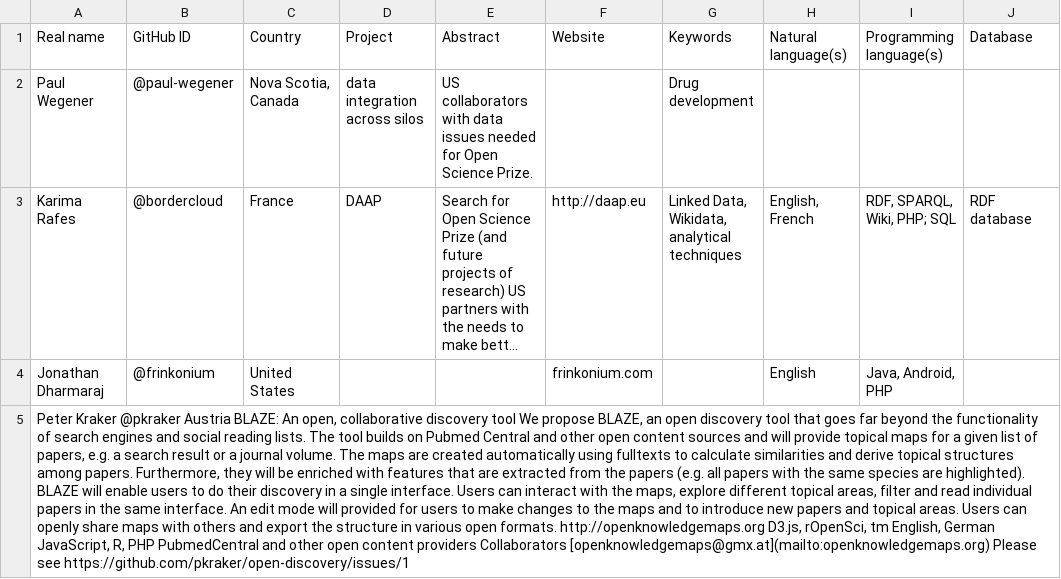
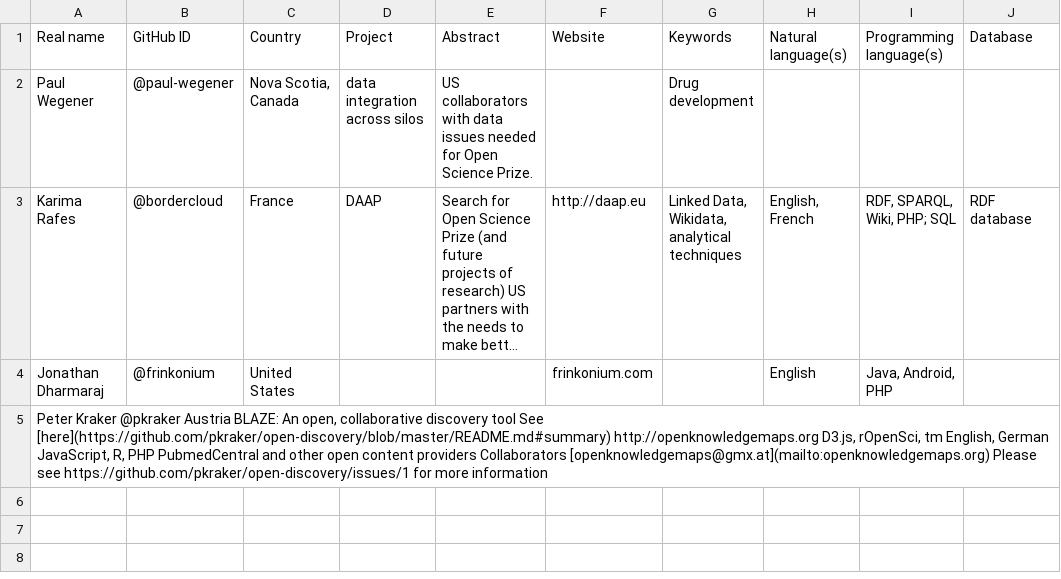
Before and after one commit to Daniel-Mietchen/open-science-prize, a TSV file: collaboration.tsv, drawn as a sheet; only a part is shown; long unchanged cells end in …; the diff names each change by its address in the sheet, - before the commit and + after, or states it on an @@ line.

Commit message:
Update collaboration.tsv

```diff
--- a/collaboration.tsv
+++ b/collaboration.tsv
-A5 (Real name): …discovery tool We propose BLAZE, an open discovery tool that goes far beyond the functionality of search engines and social reading lists. The tool builds on Pubmed Central and other open content sources and will provide topical maps for a given list of papers, e.g. a search result or a journal volume. The maps are created automatically using fulltexts to calculate similarities and derive topical structures among papers. Furthermore, they will be enriched with features that are extracted from the papers (e.g. all papers with the same species are highlighted). BLAZE will enable users to do their discovery in a single interface. Users can interact with the maps, explore different topical areas, filter and read individual papers in the same interface. An edit mode will provided for users to make changes to the maps and to introduce new papers and topical areas. Users can openly share maps with others and export the structure in various open formats. http://openknowledgemaps.org D3.js, rOpenSci, tm English, German JavaScript, R, PHP PubmedCentral and other open content providers Collaborators [openknowledgemaps@gmx.at](mailto:openknowledgemaps.org) Please see https://github.com/pkraker/open-discovery/issues/1
+A5 (Real name): …discovery tool See [here](https://github.com/pkraker/open-discovery/blob/master/README.md#summary) http://openknowledgemaps.org D3.js, rOpenSci, tm English, German JavaScript, R, PHP PubmedCentral and other open content providers Collaborators [openknowledgemaps@gmx.at](mailto:openknowledgemaps.org) Please see https://github.com/pkraker/open-discovery/issues/1 for more information
```
